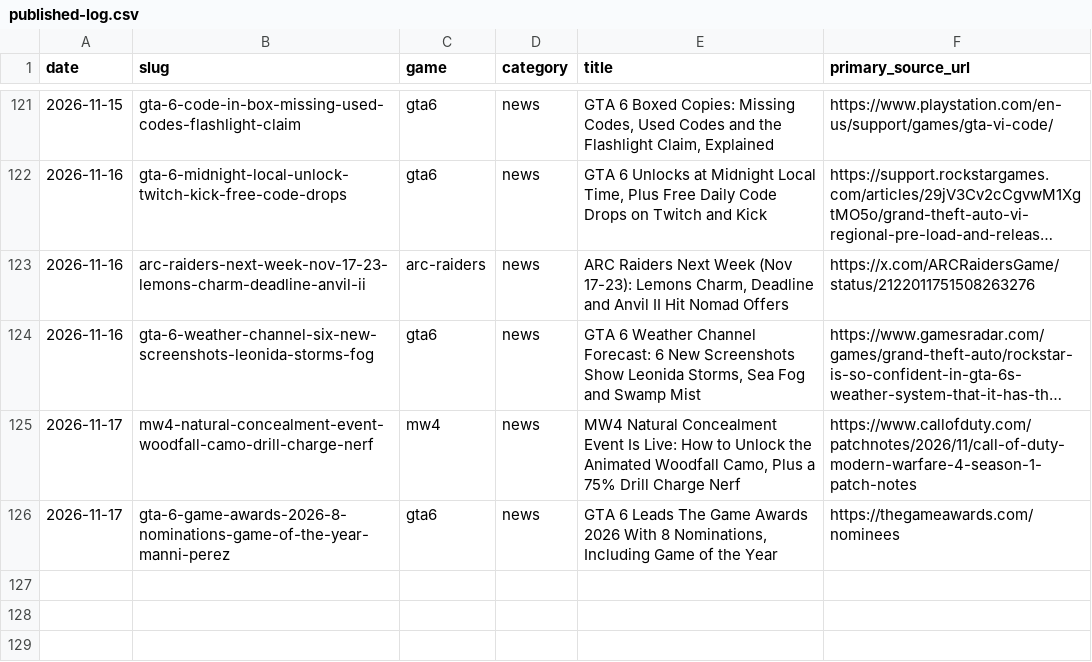
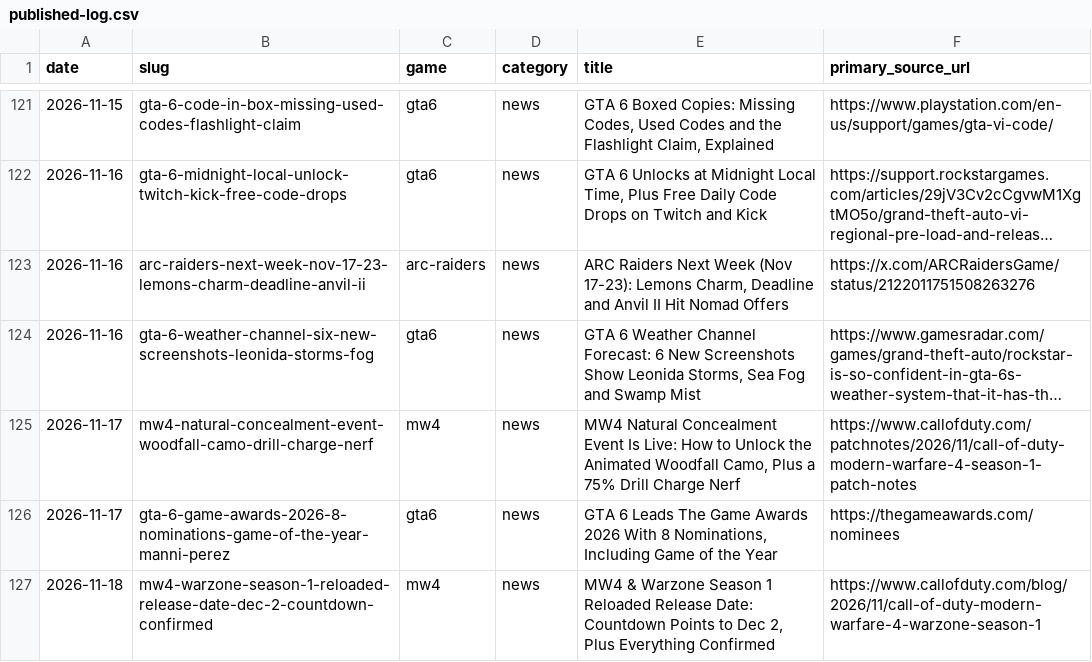
Before and after one commit to SDK432/earlyloot, a CSV file: content/published-log.csv, drawn as a sheet; only a part is shown, gaps mark what is left out; long unchanged cells end in …; the diff names each change by its address in the sheet, - before the commit and + after, or states it on an @@ line.

Commit message:
News: MW4 Season 1 Reloaded date and confirmed content

```diff
--- a/content/published-log.csv
+++ b/content/published-log.csv
+row 127: 2026-11-18 | mw4-warzone-season-1-reloaded-release-date-dec-2-countdown-confirmed | mw4 | news | MW4 & Warzone Season 1 Reloaded Release Date: Countdown Points to Dec 2, Plus Everything Confirmed | https://www.callofduty.com/blog/2026/11/call-of-duty-modern-warfare-4-warzone-season-1
```
Also changed, not shown: 3 other files.
